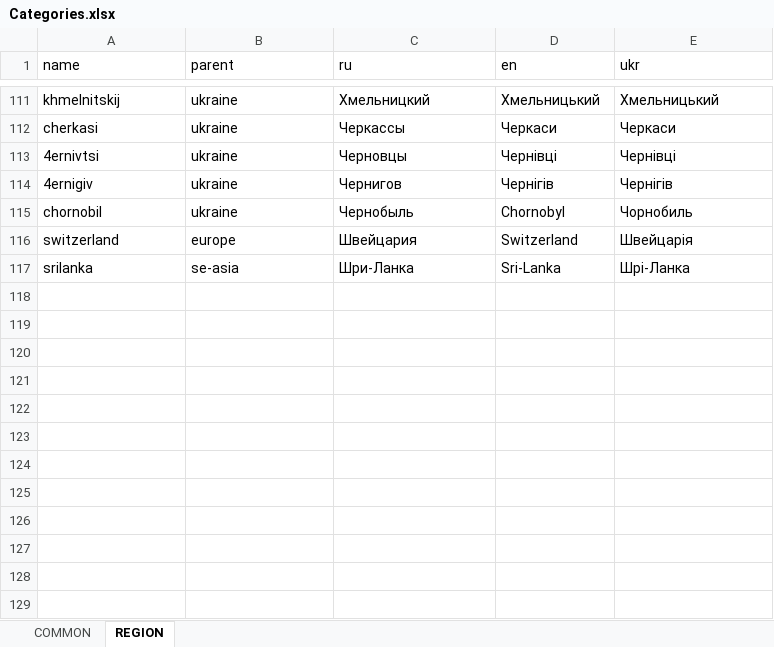
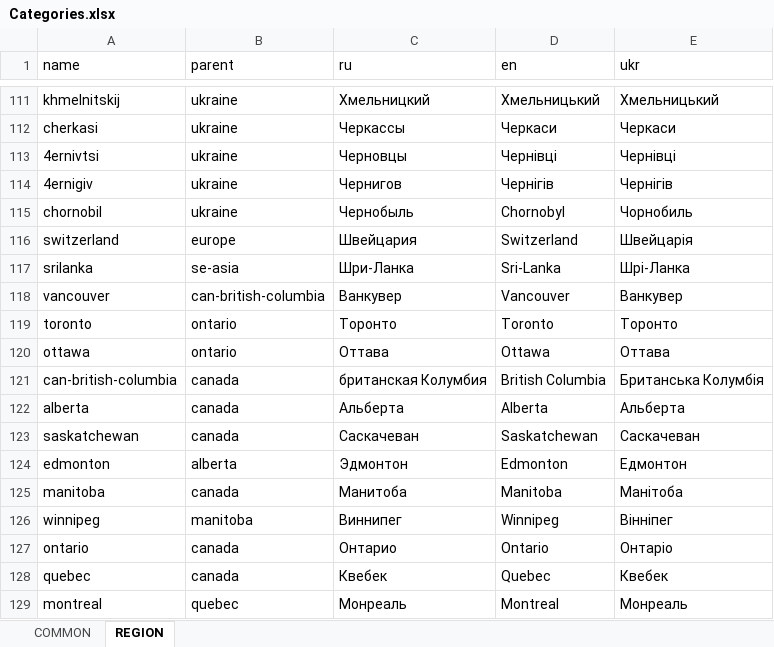
Before and after one commit to news-aggregator-bot/service, an Excel workbook: na-service/src/main/resources/data/category/Categories.xlsx, sheet REGION, drawn as a sheet; only a part is shown, gaps mark what is left out; values as stored, in another font and other column widths than the file's, no borders; charts and pictures not drawn; the diff names each change by its address in the sheet, - before the commit and + after, or states it on an @@ line.

```diff
--- a/na-service/src/main/resources/data/category/Categories.xlsx (sheet REGION)
+++ b/na-service/src/main/resources/data/category/Categories.xlsx (sheet REGION)
+row 118: vancouver | can-british-columbia | Ванкувер | Vancouver | Ванкувер
+row 119: toronto | ontario | Торонто | Toronto | Торонто
+row 120: ottawa | ontario | Оттава | Ottawa | Оттава
+row 121: can-british-columbia | canada | британская Колумбия | British Columbia | Британська Колумбія
+row 122: alberta | canada | Альберта | Alberta | Альберта
+row 123: saskatchewan | canada | Саскачеван | Saskatchewan | Саскачеван
+row 124: edmonton | alberta | Эдмонтон | Edmonton | Едмонтон
+row 125: manitoba | canada | Манитоба | Manitoba | Манітоба
+row 126: winnipeg | manitoba | Виннипег | Winnipeg | Вінніпег
+row 127: ontario | canada | Онтарио | Ontario | Онтаріо
+row 128: quebec | canada | Квебек | Quebec | Квебек
+row 129: montreal | quebec | Монреаль | Montreal | Монреаль
```
Also changed, not shown: sheet COMMON, 3 other files.
